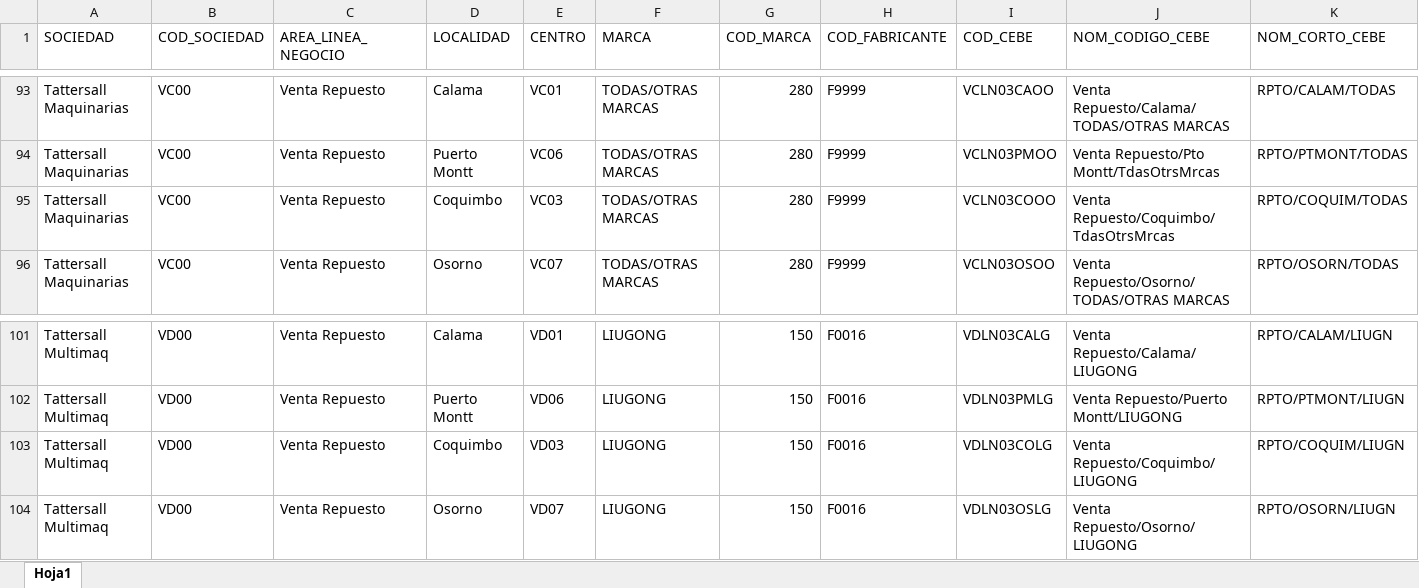
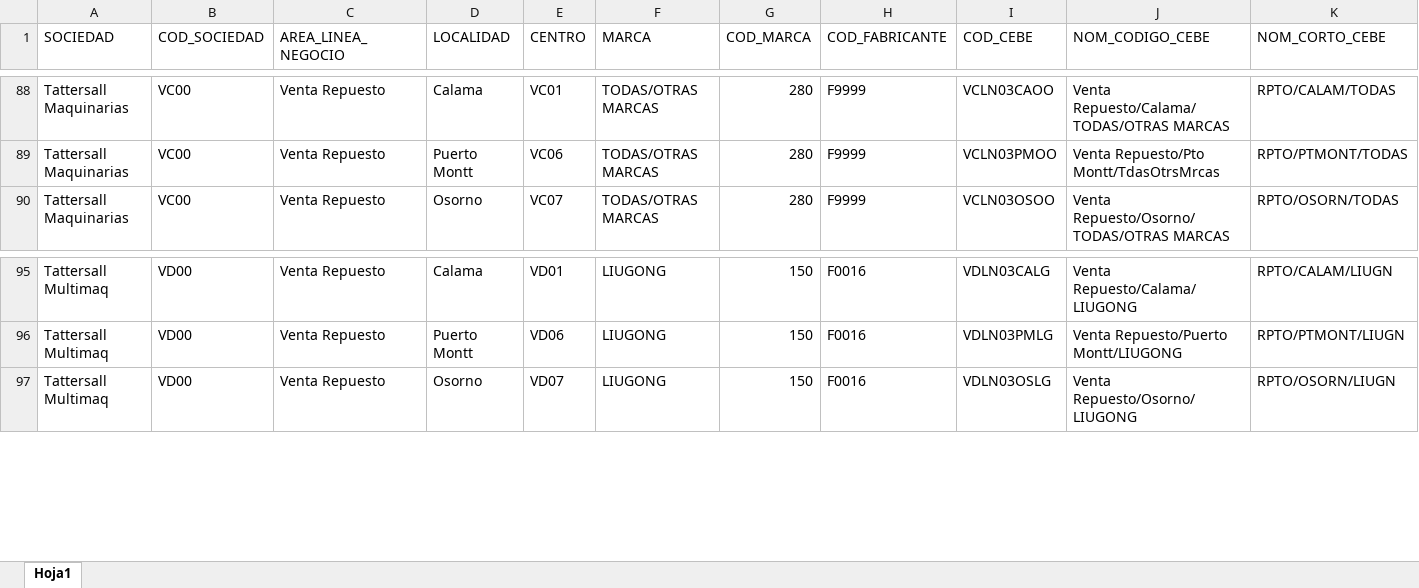
Before and after one commit to zhreck/Prueba_ampliacion, an Excel workbook: data/reference/Repuestos/Cebe_Repuestos.xlsx, sheet Hoja1, drawn as a sheet; only a part is shown, gaps mark what is left out; values as stored, in another font and other column widths than the file's, no borders; the diff covers the shown part only; the diff names each change by its address in the sheet, - before the commit and + after, or states it on an @@ line.

```diff
--- a/data/reference/Repuestos/Cebe_Repuestos.xlsx (sheet Hoja1)
+++ b/data/reference/Repuestos/Cebe_Repuestos.xlsx (sheet Hoja1)
-row 95: Tattersall Maquinarias | VC00 | Venta Repuesto | Coquimbo | VC03 | TODAS/OTRAS MARCAS | 280 | F9999 | VCLN03COOO | Venta Repuesto/Coquimbo/TdasOtrsMrcas | RPTO/COQUIM/TODAS
-row 103: Tattersall Multimaq | VD00 | Venta Repuesto | Coquimbo | VD03 | LIUGONG | 150 | F0016 | VDLN03COLG | Venta Repuesto/Coquimbo/LIUGONG | RPTO/COQUIM/LIUGN
```
Also changed, not shown: 5 removed rows elsewhere in this sheet, data/reference/Unidades/centros_ampliacion.xlsx, 6 other files.
